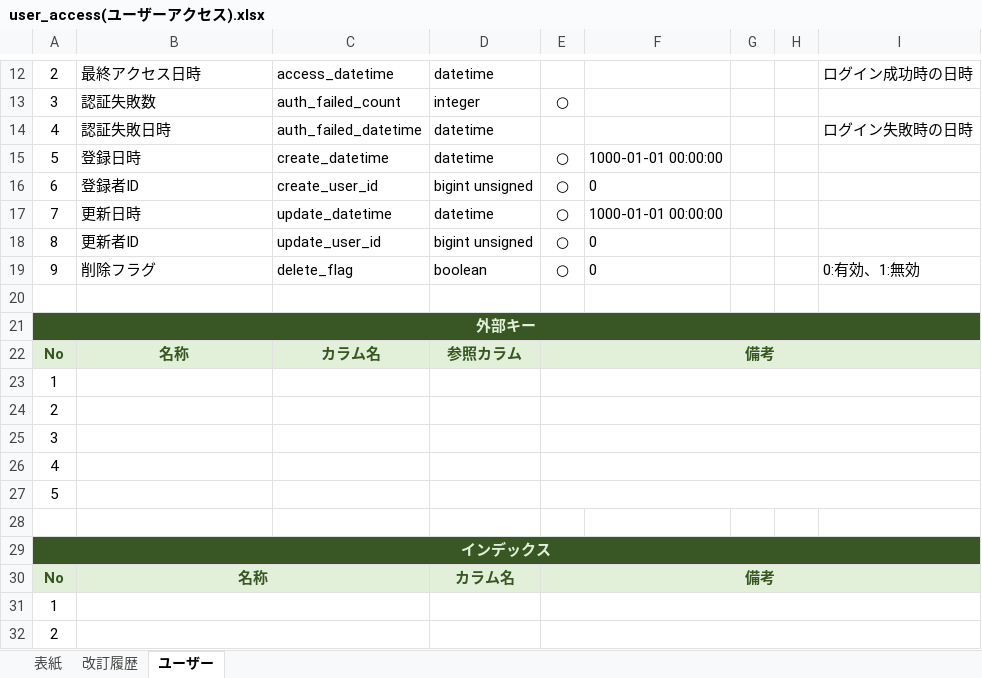
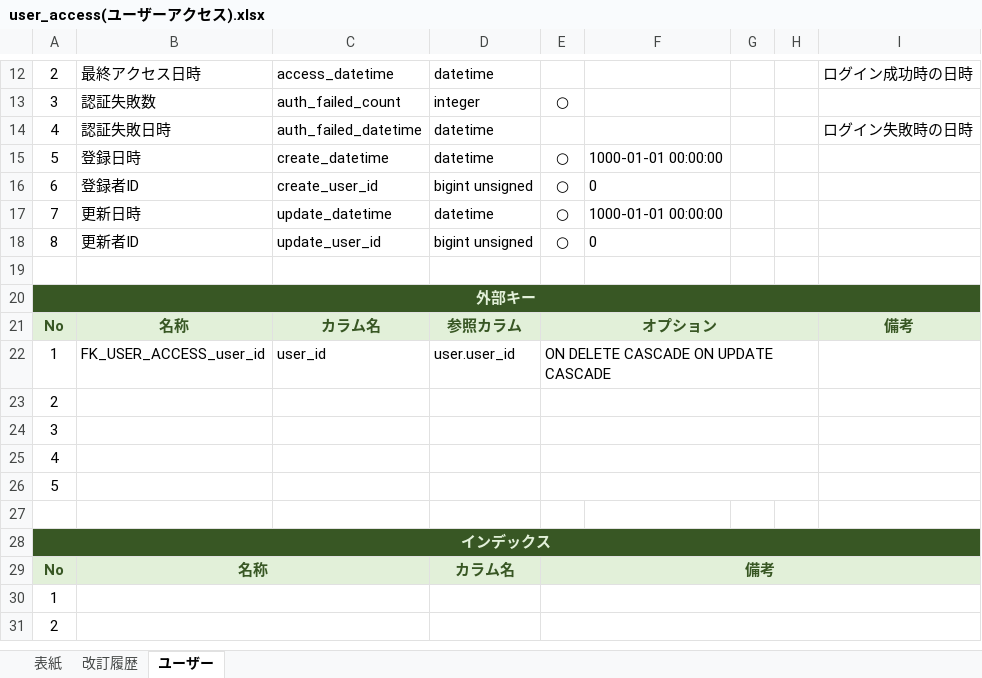
Before and after one commit to ison12/webAppTemplate, an Excel workbook: myapp/document/01_DB/00_TABLE_DEFINITION/user_access(ユーザーアクセス).xlsx, sheet ユーザー, drawn as a sheet; only a part is shown, gaps mark what is left out; values as stored, in another font and other column widths than the file's, no borders; charts and pictures and conditional formats not drawn; removed rows and columns are numbered as before the commit, all else as after; the diff names each change by its address in the sheet, - before the commit and + after, or states it on an @@ line.

```diff
--- a/myapp/document/01_DB/00_TABLE_DEFINITION/user_access(ユーザーアクセス).xlsx (sheet ユーザー)
+++ b/myapp/document/01_DB/00_TABLE_DEFINITION/user_access(ユーザーアクセス).xlsx (sheet ユーザー)
-row 19: 9 | 削除フラグ | delete_flag | boolean | ○ | 0 |  |  | 0:有効、1:無効
-E21: 備考
+E21: オプション
-E22:I22 merged
+E21:H21 merged
-I21: (empty)
+I21: 備考
-row 23: 1
+row 22: 1 | FK_USER_ACCESS_user_id | user_id | user.user_id | ON DELETE CASCADE ON UPDATE CASCADE
-E24:I24 merged
+E23:H23 merged
-E25:I25 merged
+E24:H24 merged
-E26:I26 merged
+E25:H25 merged
-E27:I27 merged
+E26:H26 merged
```
Also changed, not shown: myapp/document/01_DB/00_TABLE_DEFINITION/system_setting(システム設定).xlsx, myapp/document/01_DB/00_TABLE_DEFINITION/user(ユーザー).xlsx, 11 other files.
